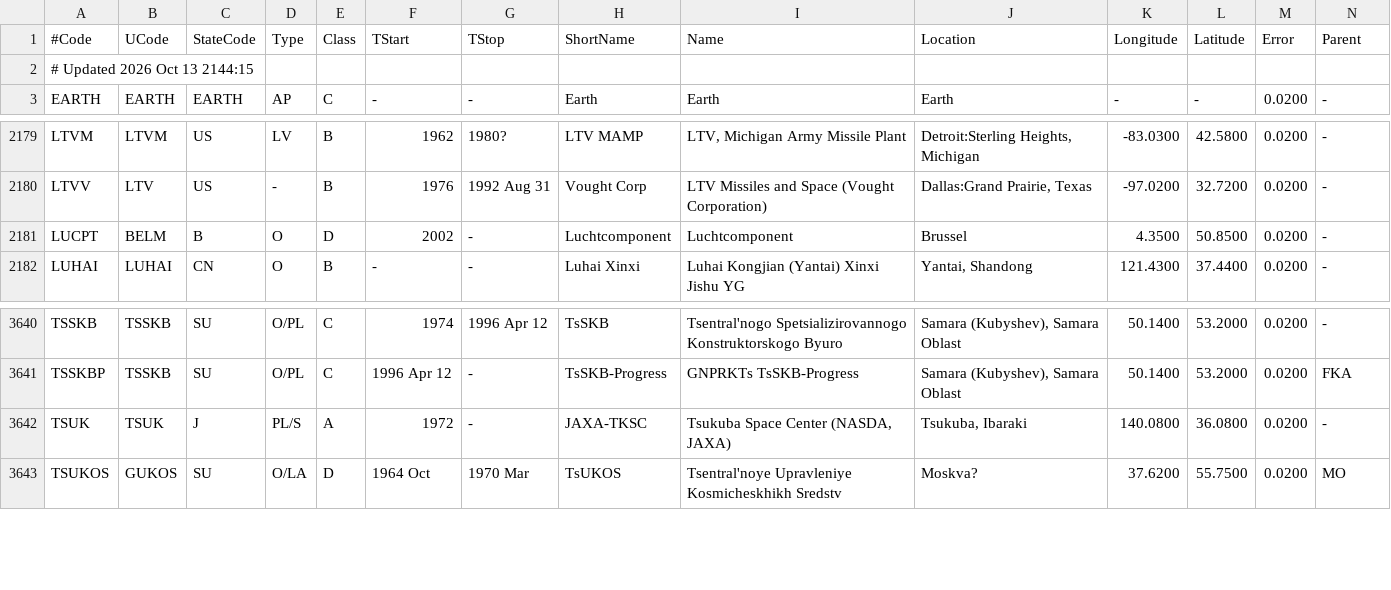
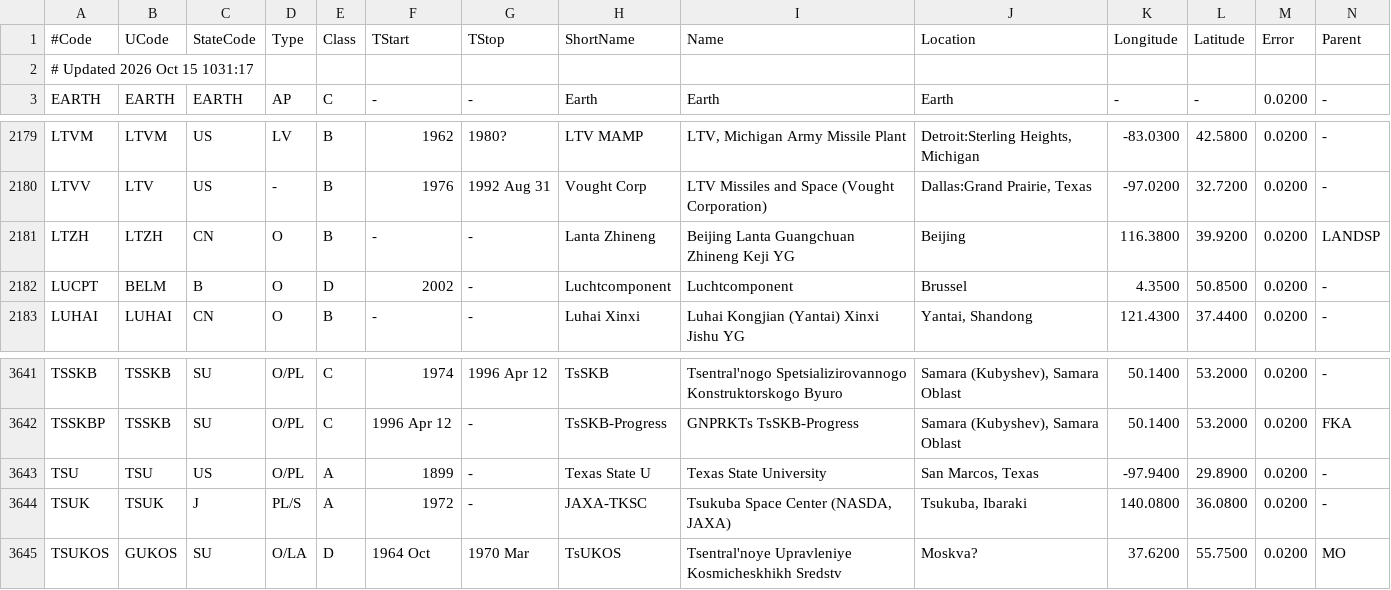
Before and after one commit to cbarker211/Emissions_API, a TSV file: gcat/orgs.tsv, drawn as a sheet; only a part is shown, gaps mark what is left out; rows hold the shown columns only; the diff names each change by its address in the sheet, - before the commit and + after, or states it on an @@ line.

```diff
--- a/gcat/orgs.tsv
+++ b/gcat/orgs.tsv
-A2 (#Code): # Updated 2026 Oct 13 2144:15
+A2 (#Code): # Updated 2026 Oct 15 1031:17
+row 2181: LTZH | LTZH | CN | O | B | - | - | Lanta Zhineng | Beijing Lanta Guangchuan Zhineng Keji YG | Beijing | 116.3800 | 39.9200 | 0.0200 | LANDSP
+row 3643: TSU | TSU | US | O/PL | A | 1899 | - | Texas State U | Texas State University | San Marcos, Texas | -97.9400 | 29.8900 | 0.0200 | -
```
Also changed, not shown: out_files/1960/emis_stats_1961_3_2x25_72.csv, out_files/1960/emis_stats_1962_3_2x25_72.csv, 38 other files.
